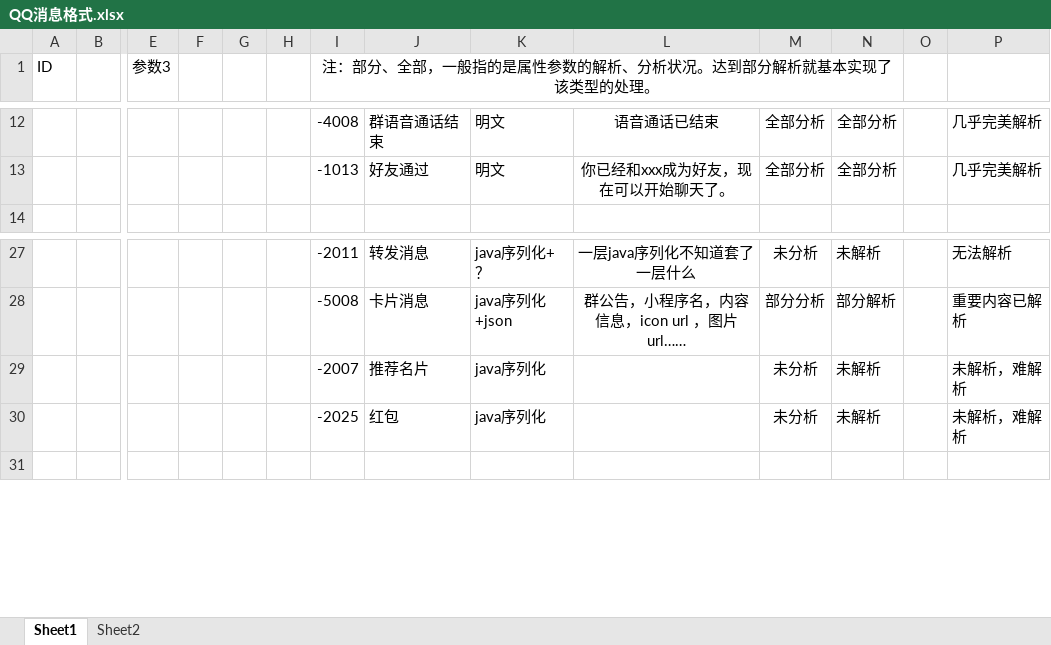
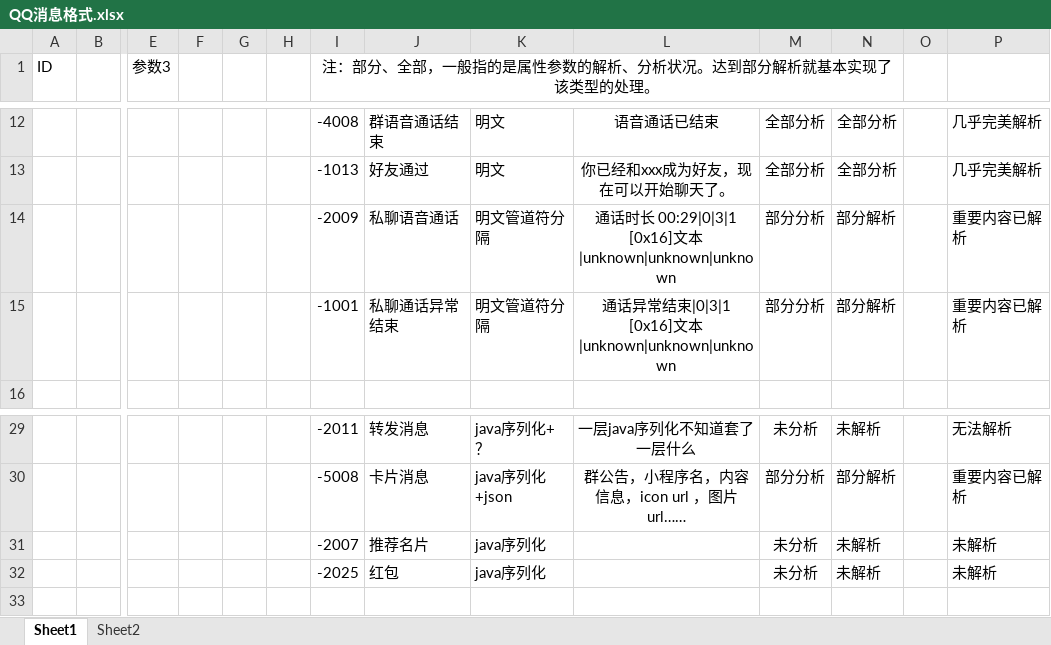
Before and after one commit to Hakuuyosei/QQHistoryExport, an Excel workbook: QQ消息格式.xlsx, sheet Sheet1, drawn as a sheet; only a part is shown, gaps mark what is left out; values as stored, in another font and other column widths than the file's, no borders; addresses are those after the commit; rows hold the shown columns only; the diff names each change by its address in the sheet, - before the commit and + after, or states it on an @@ line.

```diff
--- a/QQ消息格式.xlsx (sheet Sheet1)
+++ b/QQ消息格式.xlsx (sheet Sheet1)
+row 14:  |  |  |  |  |  | -2009 | 私聊语音通话 | 明文管道符分隔 | 通话时长 00:29|0|3|1 [0x16]文本|unknown|unknown|unknown | 部分分析 | 部分解析 |  | 重要内容已解析
+row 15:  |  |  |  |  |  | -1001 | 私聊通话异常结束 | 明文管道符分隔 | 通话异常结束|0|3|1 [0x16]文本|unknown|unknown|unknown | 部分分析 | 部分解析 |  | 重要内容已解析
-P31:P32: 未解析，难解析
+P31:P32: 未解析
```
Also changed, not shown: 3 other files.
